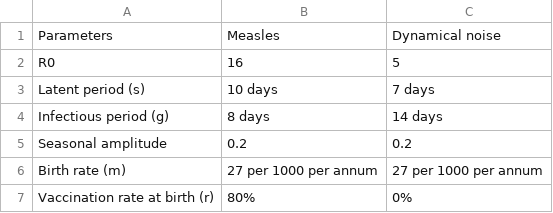
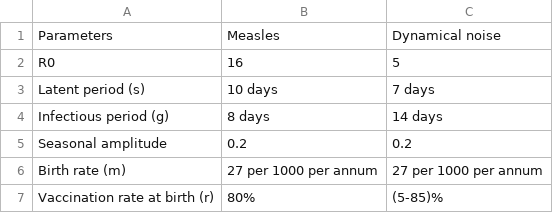
Before and after one commit to arnold-c/OutbreakDetection, a CSV file: manuscript/parameters.csv, drawn as a sheet.

Commit message:
Update dynamical noise vaccination levels

```diff
--- a/manuscript/parameters.csv
+++ b/manuscript/parameters.csv
@@ -6,2 +6,2 @@ Seasonal amplitude,0.2,0.2
 Birth rate (m),27 per 1000 per annum,27 per 1000 per annum
-Vaccination rate at birth (r),80%,0%
+Vaccination rate at birth (r),80%,(5-85)%
```
